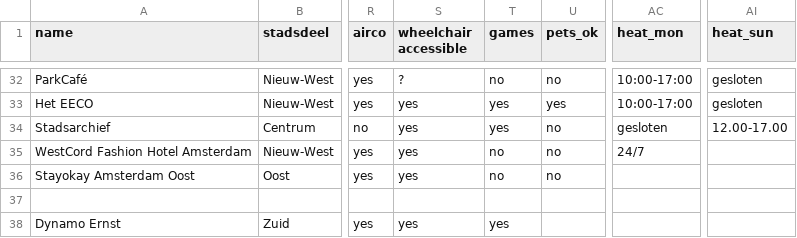
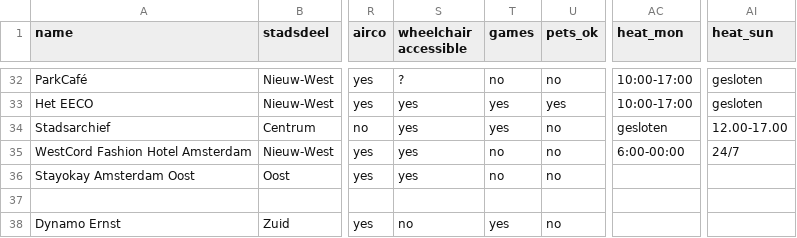
Before and after one commit to Koeltekaart/koeltekaart-amsterdam, a CSV file: data/locations.csv, drawn as a sheet; only a part is shown, gaps mark what is left out; the diff names each change by its address in the sheet, - before the commit and + after, or states it on an @@ line.

```diff
--- a/data/locations.csv
+++ b/data/locations.csv
-AC35 (heat_mon): 24/7
+AC35 (heat_mon): 6:00-00:00
-AI35 (heat_sun): (empty)
+AI35 (heat_sun): 24/7
-S38 (wheelchair accessible): yes
+S38 (wheelchair accessible): no
-U38 (pets_ok): (empty)
+U38 (pets_ok): no
```
